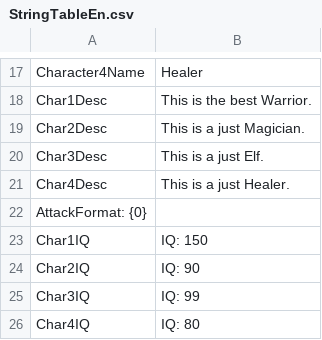
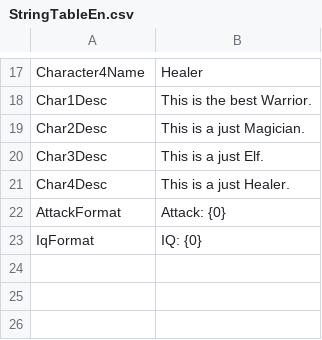
Before and after one commit to Devel-Rocket-ClassRoom/unity-file-ui-study-smflsmfqh, a CSV file: Assets/Resources/DataTables/StringTableEn.csv, drawn as a sheet; only a part is shown, gaps mark what is left out.

```diff
--- a/Assets/Resources/DataTables/StringTableEn.csv
+++ b/Assets/Resources/DataTables/StringTableEn.csv
@@ -21,6 +21,3 @@ Char3Desc,This is a just Elf.
 Char4Desc,This is a just Healer.
-AttackFormat: {0}
-Char1IQ,IQ: 150
-Char2IQ,IQ: 90
-Char3IQ,IQ: 99
-Char4IQ,IQ: 80
+AttackFormat,Attack: {0}
+IqFormat,IQ: {0}
```
Also changed, not shown: Assets/Resources/DataTables/CharacterTable.csv, Assets/Resources/DataTables/StringTableJp.csv, 6 other files.
